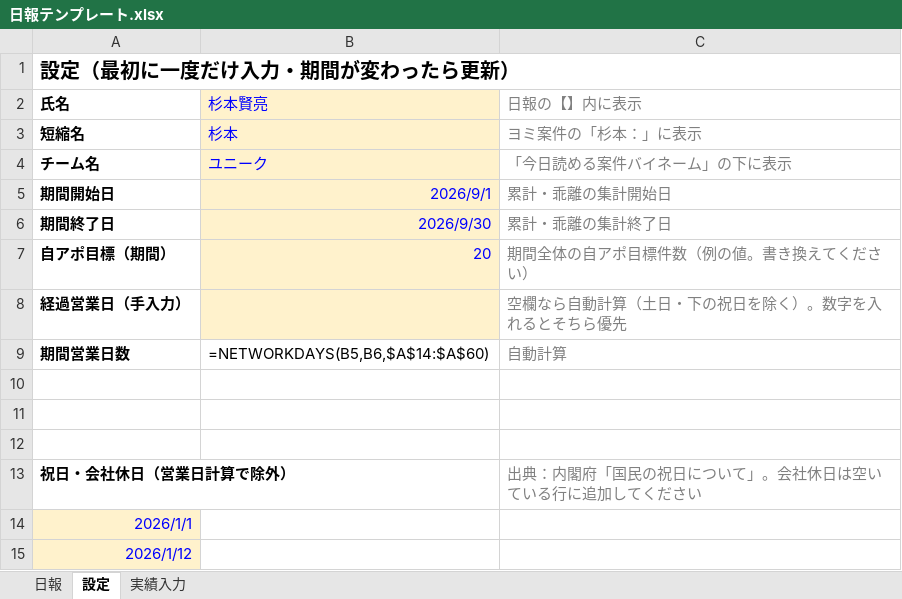
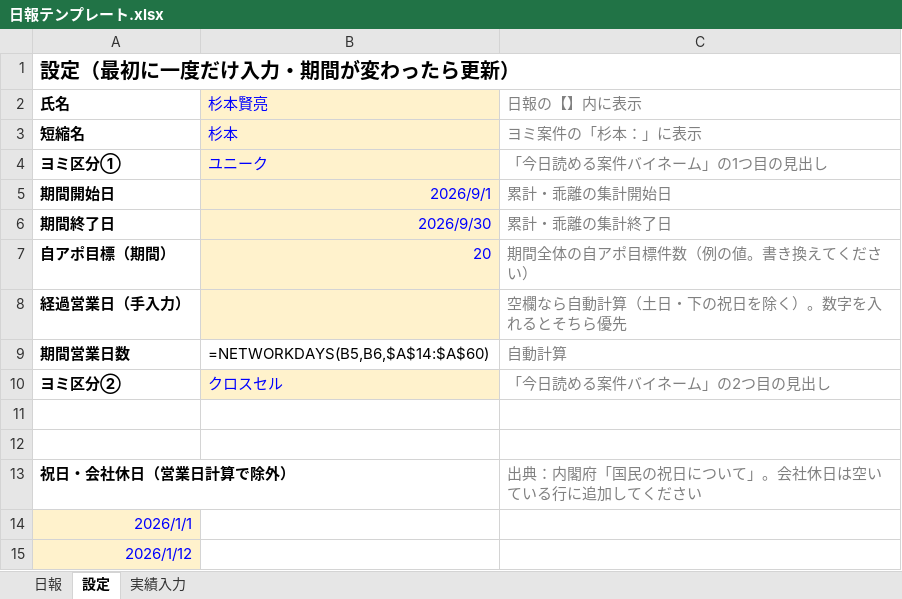
Before and after one commit to sugimoto-jpg/crow_dunit, an Excel workbook: 日報/日報テンプレート.xlsx, sheet 設定, drawn as a sheet; only a part is shown; values as stored, in another font and other column widths than the file's, no borders; formulas without a stored value are shown as written; removed rows and columns are numbered as before the commit, all else as after; the diff names each change by its address in the sheet, - before the commit and + after, or states it on an @@ line.

```diff
--- a/日報/日報テンプレート.xlsx (sheet 設定)
+++ b/日報/日報テンプレート.xlsx (sheet 設定)
-row 4: チーム名 | ユニーク | 「今日読める案件バイネーム」の下に表示
+row 4: ヨミ区分① | ユニーク | 「今日読める案件バイネーム」の1つ目の見出し
-row 10: (empty)
+row 10: ヨミ区分② | クロスセル | 「今日読める案件バイネーム」の2つ目の見出し
-B10 fill: none
+B10 fill: #FFF2CC
```
Also changed, not shown: sheet 日報.
